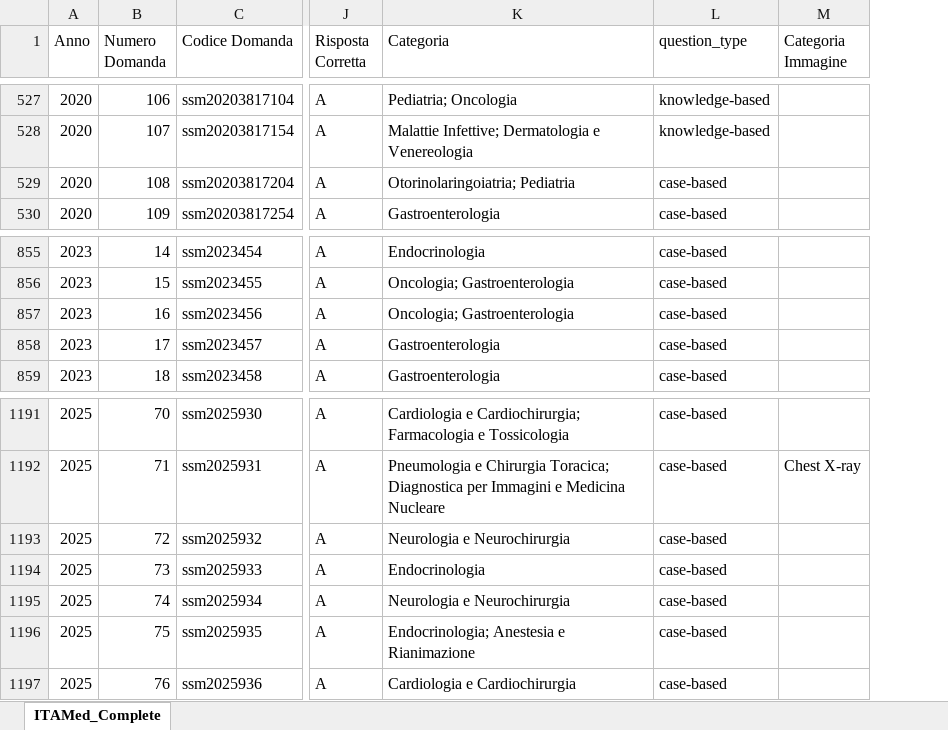
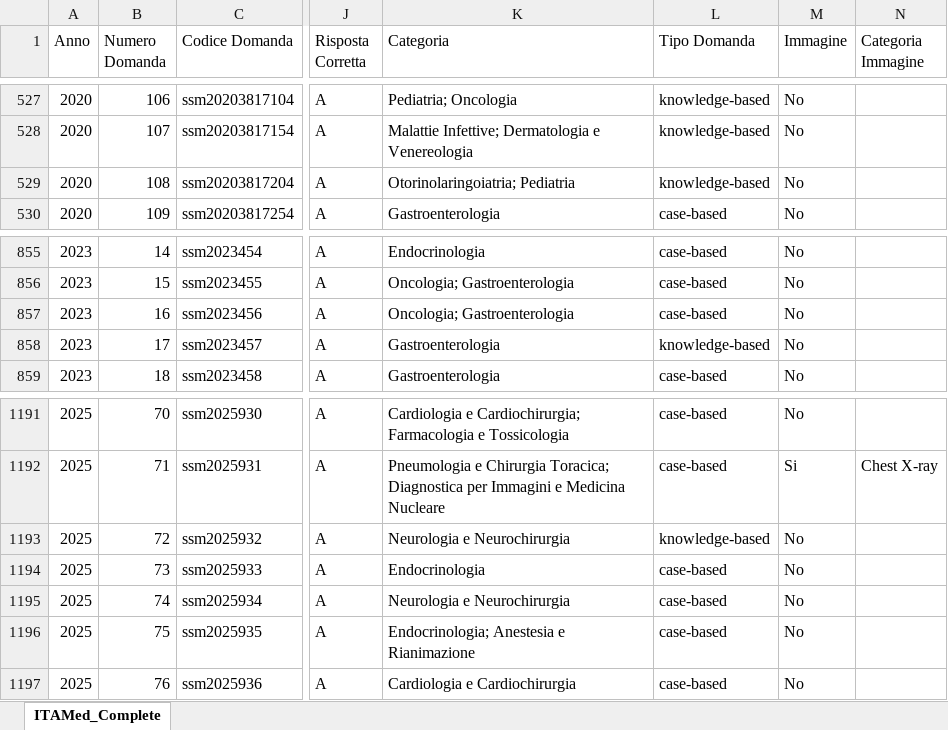
Before and after one commit to LM-Healthcare/ITAMed, an Excel workbook: Dataset/IT/xlsx/ITAMed_complete.xlsx, sheet ITAMed_Complete, drawn as a sheet; only a part is shown, gaps mark what is left out; values as stored, in another font and other column widths than the file's, no borders; the diff covers the shown part only; the diff names each change by its address in the sheet, - before the commit and + after, or states it on an @@ line.

Commit message:
Fix XLSX layout, question_type refinement, shuffle_mapping, distribution sheets
7A: Restore missing Image/Immagine column (Si/No, Yes/No) in all XLSX
    files. The previous question_type insertion had replaced it. All XLSX
    files now have 15 columns matching the manuscript Table 1.

7B: Rename 'question_type' header to 'Tipo Domanda' (IT) / 'Question
    Type' (EN) in all XLSX files.

7C: Add 'Question Type Distribution' / 'Distribuzione Tipo Domanda'
    sheet to both Distribution workbooks with per-year breakdown.

7D: Refine question_type classification to handle decorative scenarios.
    Questions with a patient vignette but a purely factual query (e.g.
    'which pathogen is associated with...') are now correctly classified
    as knowledge-based. 10 questions reclassified (928 case / 332 know).
    Updated documentation with decorative-scenario criterion.

8:  Fix shuffle_mapping in shuffle_answers.py:
    - Direction corrected: now maps original_position -> new_position
      (was inverted: new -> original)
    - Removed dead loop (for ... pass)
    - Regenerated shuffled JSON files

All pipeline validation checks pass (13/13).
HuggingFace dataset synced.

```diff
--- a/Dataset/IT/xlsx/ITAMed_complete.xlsx (sheet ITAMed_Complete)
+++ b/Dataset/IT/xlsx/ITAMed_complete.xlsx (sheet ITAMed_Complete)
+column M (Immagine), rows 527-530: all No; rows 855-859: all No; rows 1191-1197: No | Si | No | No | No | No | No
-L1: question_type
+L1: Tipo Domanda
-L529 (Tipo Domanda): case-based
+L529 (Tipo Domanda): knowledge-based
-L858 (Tipo Domanda): case-based
+L858 (Tipo Domanda): knowledge-based
-L1193 (Tipo Domanda): case-based
+L1193 (Tipo Domanda): knowledge-based
```
Also changed, not shown: 7 edited cells elsewhere in this sheet, Dataset/EN/ITAMed_Distribution_EN.xlsx, Dataset/EN/xlsx/ITAMed_2021_EN.xlsx, 38 other files.
